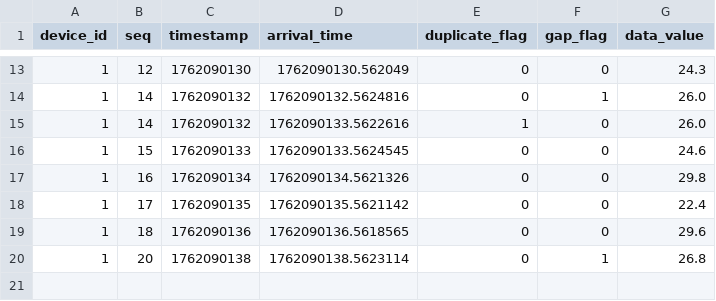
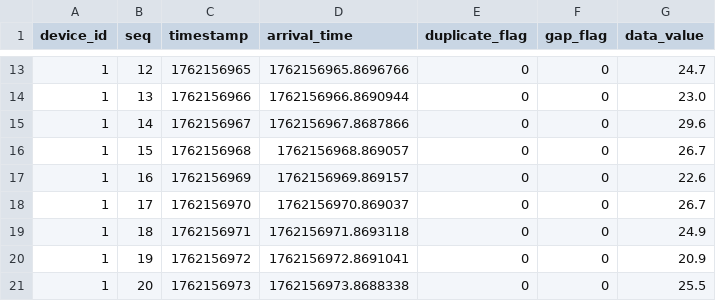
Before and after one commit to belalanaskoura/tiny-telemetry-protocol, a CSV file: Server/sensor_data.csv, drawn as a sheet; only a part is shown, gaps mark what is left out; the diff covers the shown part only.

```diff
--- a/Server/sensor_data.csv
+++ b/Server/sensor_data.csv
@@ -13,8 +13,9 @@ device_id,seq,timestamp,arrival_time,duplicate_flag,gap_flag,data_value
-1,12,1762090130,1762090130.562049,0,0,24.3
-1,14,1762090132,1762090132.5624816,0,1,26.0
-1,14,1762090132,1762090133.5622616,1,0,26.0
-1,15,1762090133,1762090133.5624545,0,0,24.6
-1,16,1762090134,1762090134.5621326,0,0,29.8
-1,17,1762090135,1762090135.5621142,0,0,22.4
-1,18,1762090136,1762090136.5618565,0,0,29.6
-1,20,1762090138,1762090138.5623114,0,1,26.8
+1,12,1762156965,1762156965.8696766,0,0,24.7
+1,13,1762156966,1762156966.8690944,0,0,23.0
+1,14,1762156967,1762156967.8687866,0,0,29.6
+1,15,1762156968,1762156968.869057,0,0,26.7
+1,16,1762156969,1762156969.869157,0,0,22.6
+1,17,1762156970,1762156970.869037,0,0,26.7
+1,18,1762156971,1762156971.8693118,0,0,24.9
+1,19,1762156972,1762156972.8691041,0,0,20.9
+1,20,1762156973,1762156973.8688338,0,0,25.5
```
Also changed, not shown: 1 added row, 1 removed row and 31 edited cells elsewhere in this file, 1 other file.
